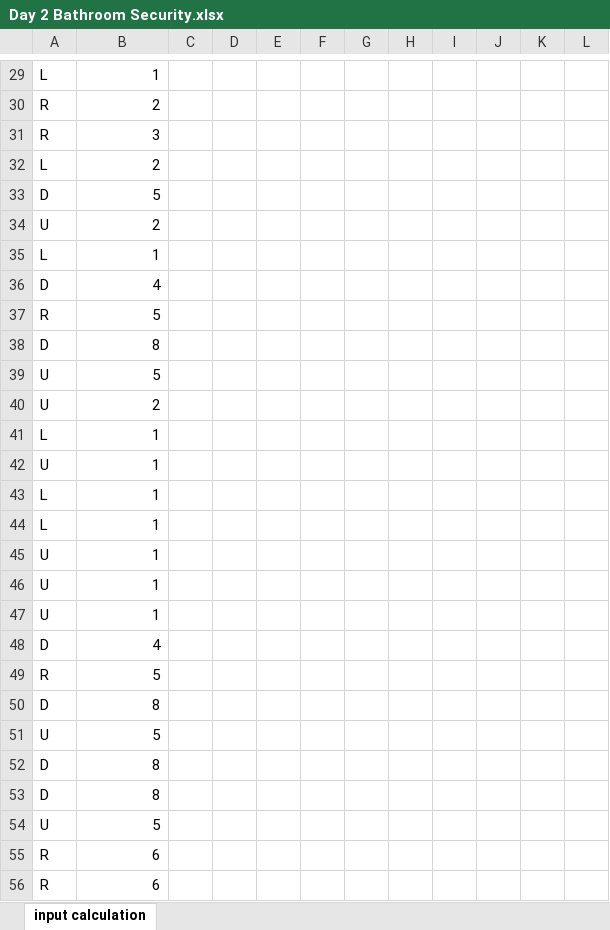
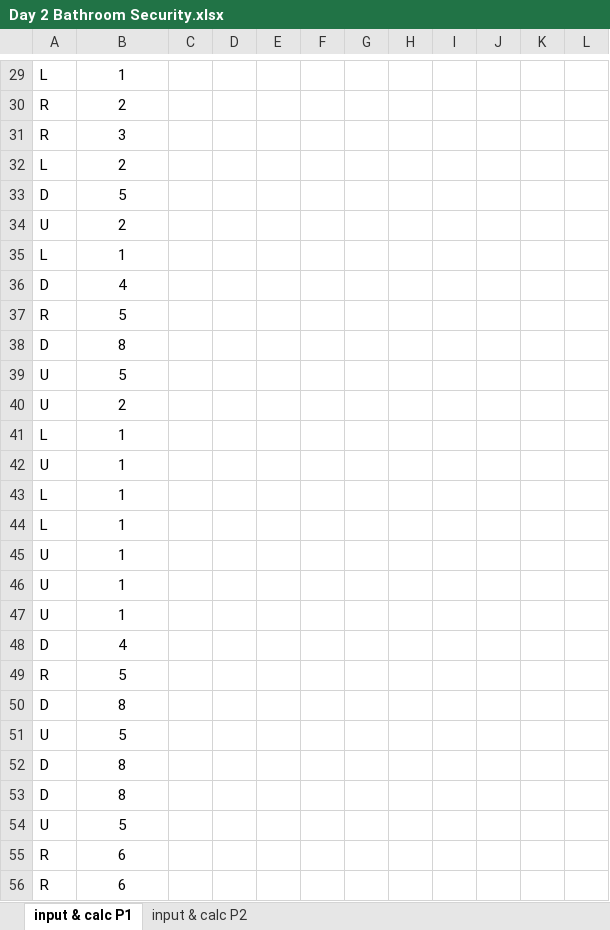
Before and after one commit to thatlegoguy/Advent_of_Code_2016, an Excel workbook: Day 2 Bathroom Security.xlsx, sheet input & calc P1, drawn as a sheet; only a part is shown, gaps mark what is left out; values as stored, in another font and other column widths than the file's, no borders; the diff covers the shown part only; the diff names each change by its address in the sheet, - before the commit and + after, or states it on an @@ line.

```diff
--- a/Day 2 Bathroom Security.xlsx (sheet input & calc P1)
+++ b/Day 2 Bathroom Security.xlsx (sheet input & calc P1)
-sheet tab: input calculation
+sheet tab: input & calc P1
+sheet tab: input & calc P2
-B29:B56 alignment: right
+B29:B56 alignment: center
```
Also changed, not shown: cell formats elsewhere in this sheet.
